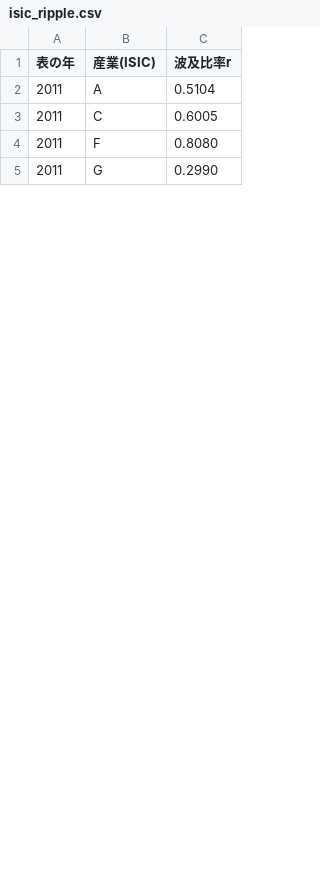
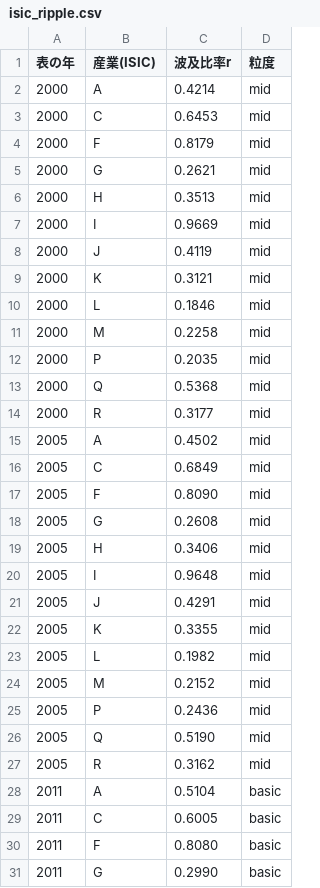
Before and after one commit to nexus-ai-2045/public-interest-lens, a CSV file: data/derived/io-ripple-v1/isic_ripple.csv, drawn as a sheet; only a part is shown; the diff names each change by its address in the sheet, - before the commit and + after, or states it on an @@ line.

```diff
--- a/data/derived/io-ripple-v1/isic_ripple.csv
+++ b/data/derived/io-ripple-v1/isic_ripple.csv
+column D (粒度), rows 28-31: all basic
+row 2: 2000 | A | 0.4214 | mid
+row 3: 2000 | C | 0.6453 | mid
+row 4: 2000 | F | 0.8179 | mid
+row 5: 2000 | G | 0.2621 | mid
+row 6: 2000 | H | 0.3513 | mid
+row 7: 2000 | I | 0.9669 | mid
+row 8: 2000 | J | 0.4119 | mid
+row 9: 2000 | K | 0.3121 | mid
+row 10: 2000 | L | 0.1846 | mid
+row 11: 2000 | M | 0.2258 | mid
+row 12: 2000 | P | 0.2035 | mid
+row 13: 2000 | Q | 0.5368 | mid
+row 14: 2000 | R | 0.3177 | mid
+row 15: 2005 | A | 0.4502 | mid
+row 16: 2005 | C | 0.6849 | mid
+row 17: 2005 | F | 0.8090 | mid
+row 18: 2005 | G | 0.2608 | mid
+row 19: 2005 | H | 0.3406 | mid
+row 20: 2005 | I | 0.9648 | mid
+row 21: 2005 | J | 0.4291 | mid
+row 22: 2005 | K | 0.3355 | mid
+row 23: 2005 | L | 0.1982 | mid
+row 24: 2005 | M | 0.2152 | mid
+row 25: 2005 | P | 0.2436 | mid
+row 26: 2005 | Q | 0.5190 | mid
+row 27: 2005 | R | 0.3162 | mid
```
Also changed, not shown: 8 other files.
